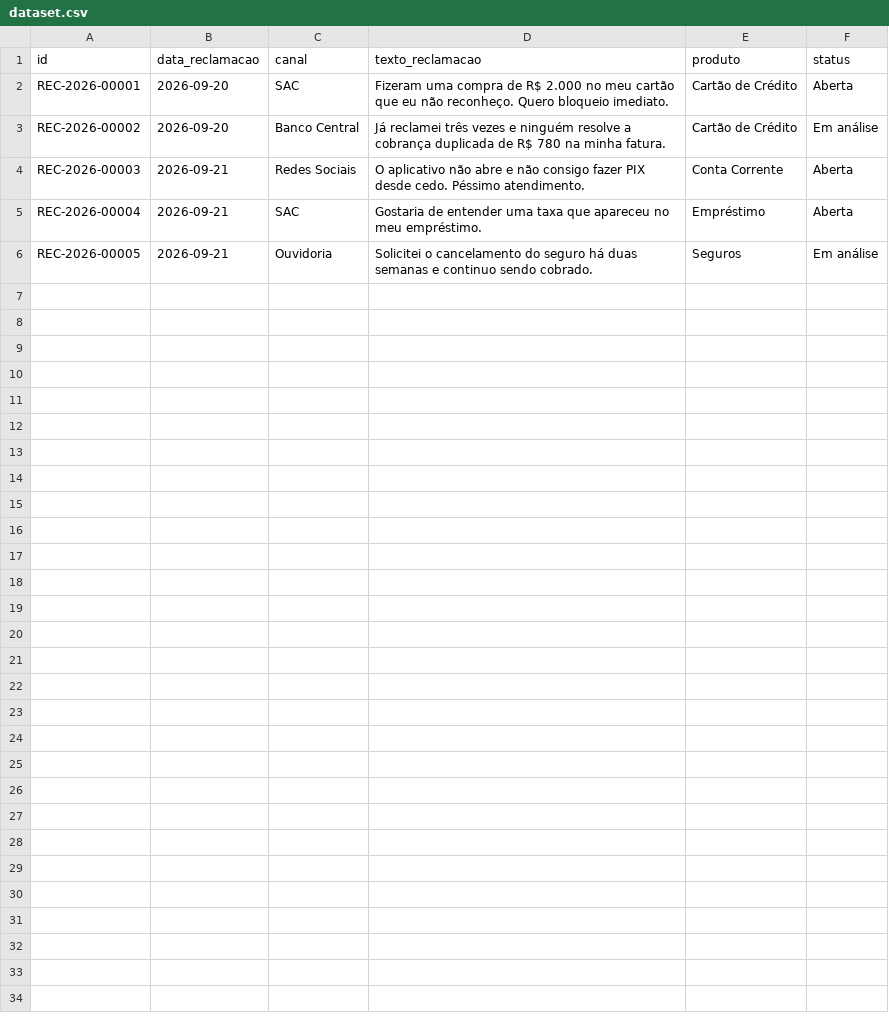
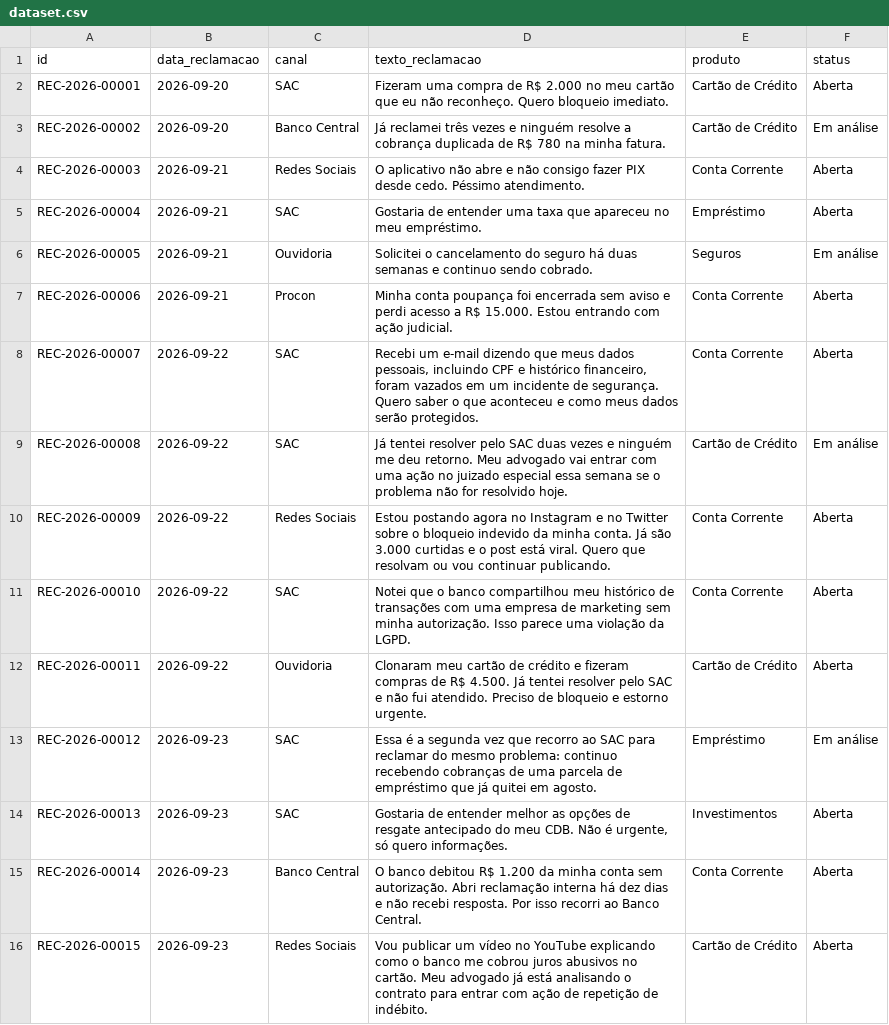
Before and after one commit to jeff-zup/future-minds-byte-challenger, a CSV file: data/dataset.csv, drawn as a sheet; the diff names each change by its address in the sheet, - before the commit and + after, or states it on an @@ line.

```diff
--- a/data/dataset.csv
+++ b/data/dataset.csv
+row 7: REC-2026-00006 | 2026-09-21 | Procon | Minha conta poupança foi encerrada sem aviso e perdi acesso a R$ 15.000. Estou entrando com ação judicial. | Conta Corrente | Aberta
+row 8: REC-2026-00007 | 2026-09-22 | SAC | Recebi um e-mail dizendo que meus dados pessoais, incluindo CPF e histórico financeiro, foram vazados em um incidente de segurança. Quero saber o que aconteceu e como meus dados serão protegidos. | Conta Corrente | Aberta
+row 9: REC-2026-00008 | 2026-09-22 | SAC | Já tentei resolver pelo SAC duas vezes e ninguém me deu retorno. Meu advogado vai entrar com uma ação no juizado especial essa semana se o problema não for resolvido hoje. | Cartão de Crédito | Em análise
+row 10: REC-2026-00009 | 2026-09-22 | Redes Sociais | Estou postando agora no Instagram e no Twitter sobre o bloqueio indevido da minha conta. Já são 3.000 curtidas e o post está viral. Quero que resolvam ou vou continuar publicando. | Conta Corrente | Aberta
+row 11: REC-2026-00010 | 2026-09-22 | SAC | Notei que o banco compartilhou meu histórico de transações com uma empresa de marketing sem minha autorização. Isso parece uma violação da LGPD. | Conta Corrente | Aberta
+row 12: REC-2026-00011 | 2026-09-22 | Ouvidoria | Clonaram meu cartão de crédito e fizeram compras de R$ 4.500. Já tentei resolver pelo SAC e não fui atendido. Preciso de bloqueio e estorno urgente. | Cartão de Crédito | Aberta
+row 13: REC-2026-00012 | 2026-09-23 | SAC | Essa é a segunda vez que recorro ao SAC para reclamar do mesmo problema: continuo recebendo cobranças de uma parcela de empréstimo que já quitei em agosto. | Empréstimo | Em análise
+row 14: REC-2026-00013 | 2026-09-23 | SAC | Gostaria de entender melhor as opções de resgate antecipado do meu CDB. Não é urgente, só quero informações. | Investimentos | Aberta
+row 15: REC-2026-00014 | 2026-09-23 | Banco Central | O banco debitou R$ 1.200 da minha conta sem autorização. Abri reclamação interna há dez dias e não recebi resposta. Por isso recorri ao Banco Central. | Conta Corrente | Aberta
+row 16: REC-2026-00015 | 2026-09-23 | Redes Sociais | Vou publicar um vídeo no YouTube explicando como o banco me cobrou juros abusivos no cartão. Meu advogado já está analisando o contrato para entrar com ação de repetição de indébito. | Cartão de Crédito | Aberta
```
Also changed, not shown: 14 other files.
